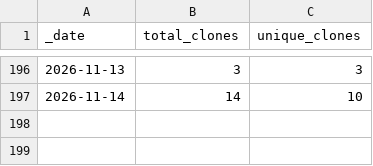
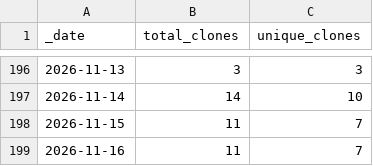
Before and after one commit to somyabhalani/airsign, a CSV file: traffic/clones.csv, drawn as a sheet; only a part is shown, gaps mark what is left out; the diff names each change by its address in the sheet, - before the commit and + after, or states it on an @@ line.

```diff
--- a/traffic/clones.csv
+++ b/traffic/clones.csv
+row 198: 2026-11-15 | 11 | 7
+row 199: 2026-11-16 | 11 | 7
```
Also changed, not shown: traffic/views.csv, 1 other file.
